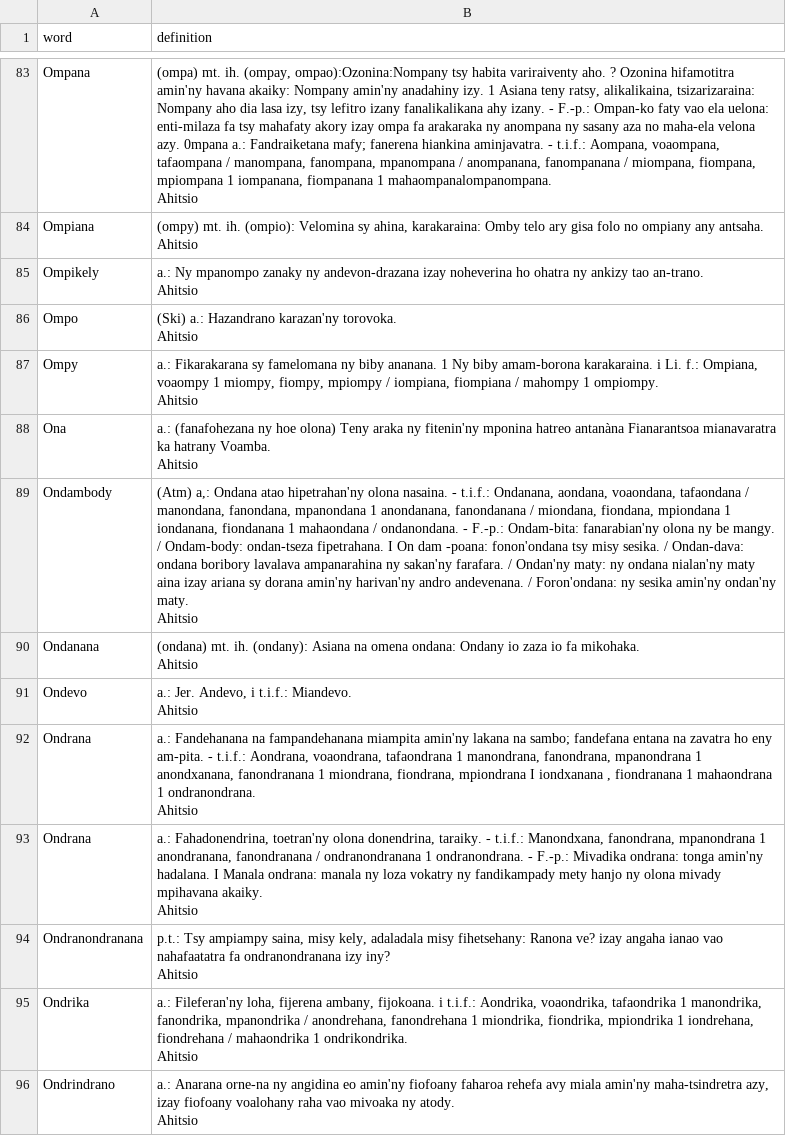
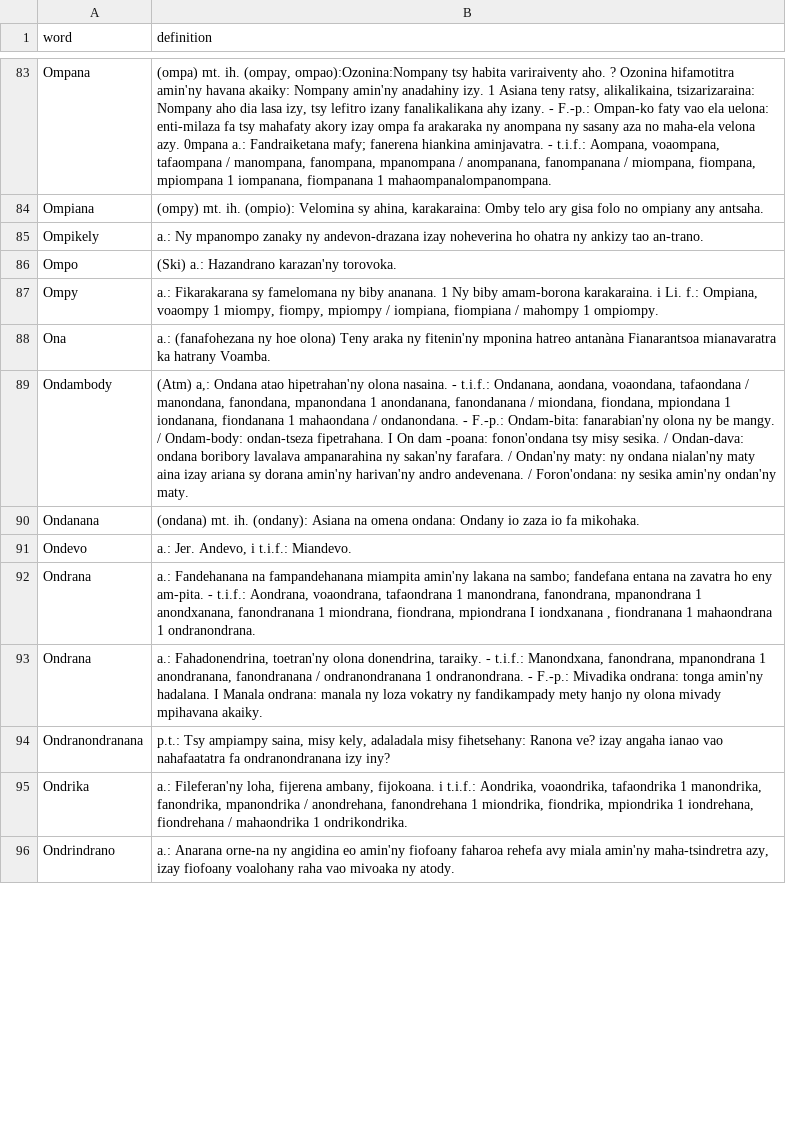
Before and after one commit to Rohan29-AN/rakibolana_malagasy, a CSV file: csv/litera_o.csv, drawn as a sheet; only a part is shown, gaps mark what is left out; ↵ is a line break in a cell; the diff covers the shown part only; the diff names each change by its address in the sheet, - before the commit and + after, or states it on an @@ line.

```diff
--- a/csv/litera_o.csv
+++ b/csv/litera_o.csv
-B83 (definition): …1 mahaompanalompanompana. ↵ Ahitsio
+B83 (definition): …1 mahaompanalompanompana.
-B84 (definition): …any antsaha. ↵ Ahitsio
+B84 (definition): …any antsaha.
-B85 (definition): …tao an-trano. ↵ Ahitsio
+B85 (definition): …tao an-trano.
-B86 (definition): (Ski) a.: Hazandrano karazan'ny torovoka. ↵ Ahitsio
+B86 (definition): (Ski) a.: Hazandrano karazan'ny torovoka.
-B87 (definition): …1 ompiompy. ↵ Ahitsio
+B87 (definition): …1 ompiompy.
-B88 (definition): …hatrany Voamba. ↵ Ahitsio
+B88 (definition): …hatrany Voamba.
-B89 (definition): …ondan'ny maty. ↵ Ahitsio
+B89 (definition): …ondan'ny maty.
-B90 (definition): …fa mikohaka. ↵ Ahitsio
+B90 (definition): …fa mikohaka.
-B91 (definition): a.: Jer. Andevo, i t.i.f.: Miandevo. ↵ Ahitsio
+B91 (definition): a.: Jer. Andevo, i t.i.f.: Miandevo.
-B92 (definition): …1 ondranondrana. ↵ Ahitsio
+B92 (definition): …1 ondranondrana.
-B93 (definition): …mpihavana akaiky. ↵ Ahitsio
+B93 (definition): …mpihavana akaiky.
-B94 (definition): …izy iny? ↵ Ahitsio
+B94 (definition): …izy iny?
-B95 (definition): …1 ondrikondrika. ↵ Ahitsio
+B95 (definition): …1 ondrikondrika.
-B96 (definition): …ny atody. ↵ Ahitsio
+B96 (definition): …ny atody.
```
Also changed, not shown: 181 edited cells elsewhere in this file, csv/litera_b.csv, csv/litera_d.csv, 16 other files.
